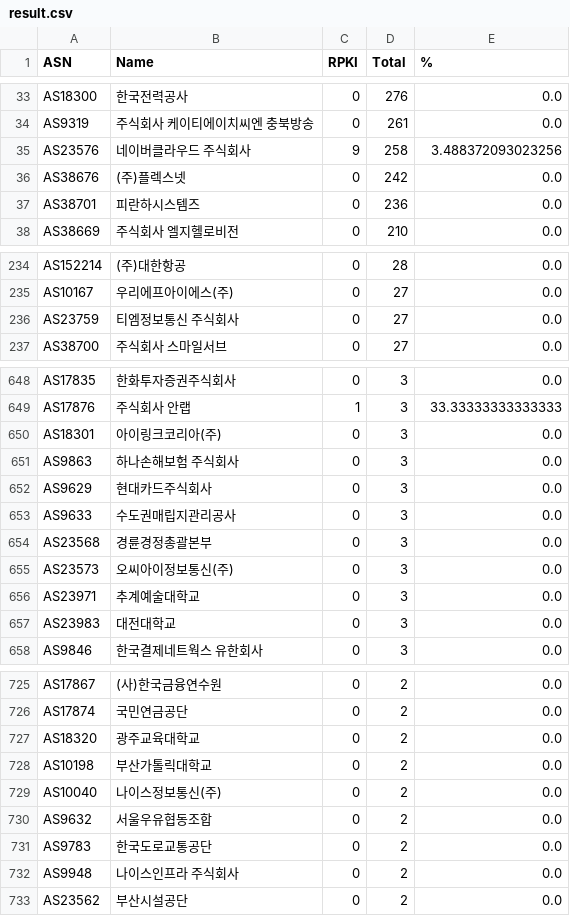
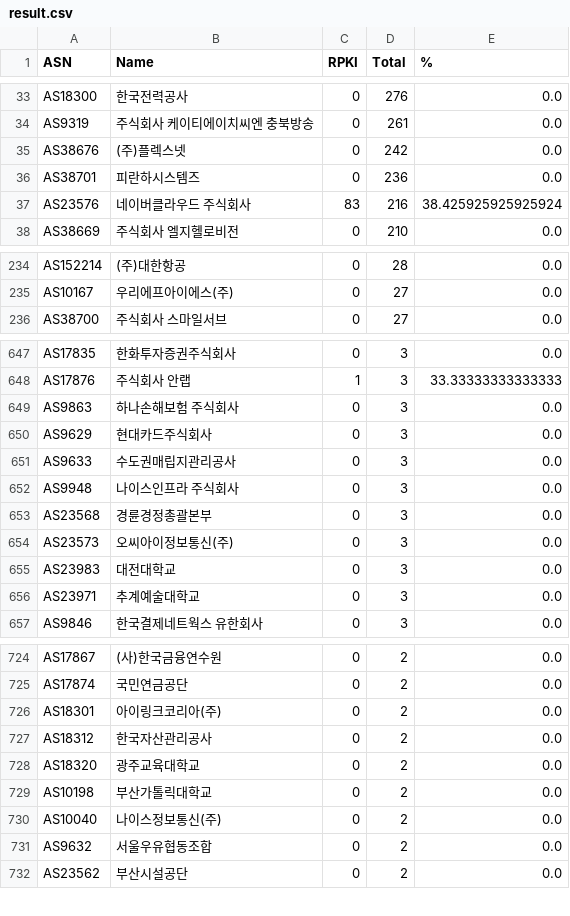
Before and after one commit to dxdxdt/rpki-tracker-kr, a CSV file: result.csv, drawn as a sheet; only a part is shown, gaps mark what is left out; the diff covers the shown part only.

Commit message:
Data snapshot commit
Signed-off-by: Snapshot Automation Bot <_@users.noreply.github.com>

```diff
--- a/result.csv
+++ b/result.csv
@@ -34,5 +34,5 @@ AS18300,한국전력공사,0,276,0.0
 AS9319,주식회사 케이티에이치씨엔 충북방송,0,261,0.0
-AS23576,네이버클라우드 주식회사,9,258,3.488372093023256
 AS38676,(주)플렉스넷,0,242,0.0
 AS38701,피란하시스템즈,0,236,0.0
+AS23576,네이버클라우드 주식회사,83,216,38.425925925925924
 AS38669,주식회사 엘지헬로비전,0,210,0.0
@@ -235,3 +235,2 @@ AS152214,(주)대한항공,0,28,0.0
 AS10167,우리에프아이에스(주),0,27,0.0
-AS23759,티엠정보통신 주식회사,0,27,0.0
 AS38700,주식회사 스마일서브,0,27,0.0
@@ -649,3 +648,2 @@ AS17835,한화투자증권주식회사,0,3,0.0
 AS17876,주식회사 안랩,1,3,33.33333333333333
-AS18301,아이링크코리아(주),0,3,0.0
 AS9863,하나손해보험 주식회사,0,3,0.0
@@ -653,6 +651,7 @@ AS9629,현대카드주식회사,0,3,0.0
 AS9633,수도권매립지관리공사,0,3,0.0
+AS9948,나이스인프라 주식회사,0,3,0.0
 AS23568,경륜경정총괄본부,0,3,0.0
 AS23573,오씨아이정보통신(주),0,3,0.0
+AS23983,대전대학교,0,3,0.0
 AS23971,추계예술대학교,0,3,0.0
-AS23983,대전대학교,0,3,0.0
 AS9846,한국결제네트웍스 유한회사,0,3,0.0
@@ -726,2 +725,4 @@ AS17867,(사)한국금융연수원,0,2,0.0
 AS17874,국민연금공단,0,2,0.0
+AS18301,아이링크코리아(주),0,2,0.0
+AS18312,한국자산관리공사,0,2,0.0
 AS18320,광주교육대학교,0,2,0.0
@@ -730,4 +731,2 @@ AS10040,나이스정보통신(주),0,2,0.0
 AS9632,서울우유협동조합,0,2,0.0
-AS9783,한국도로교통공단,0,2,0.0
-AS9948,나이스인프라 주식회사,0,2,0.0
 AS23562,부산시설공단,0,2,0.0
```
Also changed, not shown: 2 added rows, 3 removed rows, 3 moved rows and 12 edited cells elsewhere in this file, 13 other files.
